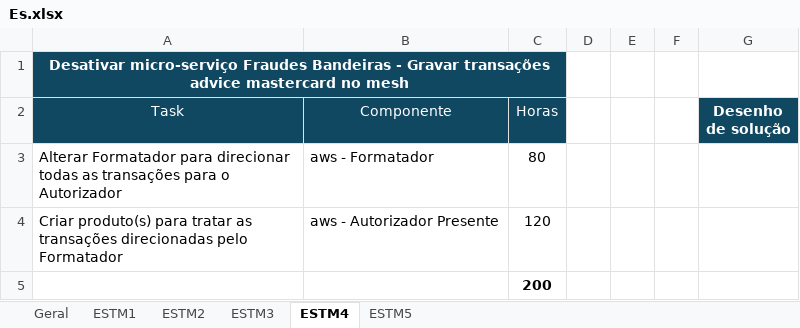
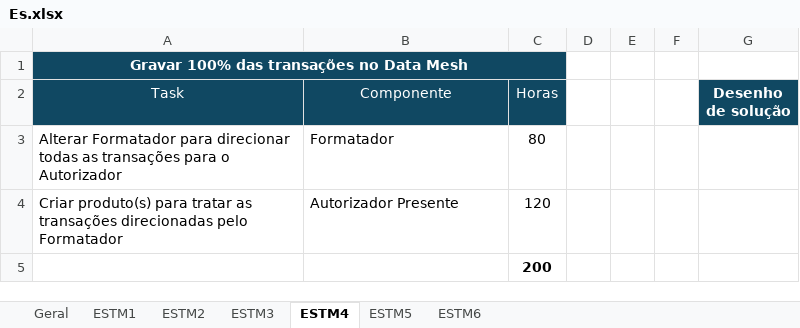
Before and after one commit to mmgabri/trabalho, an Excel workbook: estm/Es.xlsx, sheet ESTM4, drawn as a sheet; values as stored, in another font and other column widths than the file's, no borders; charts and pictures not drawn; the diff names each change by its address in the sheet, - before the commit and + after, or states it on an @@ line.

```diff
--- a/estm/Es.xlsx (sheet ESTM4)
+++ b/estm/Es.xlsx (sheet ESTM4)
+sheet tab: ESTM6
-A1 (Task): Desativar micro-serviço Fraudes Bandeiras - Gravar transações advice mastercard no mesh
+A1 (Task): Gravar 100% das transações no Data Mesh
-B3 (Componente): aws - Formatador
+B3 (Componente): Formatador
-B4 (Componente): aws - Autorizador Presente
+B4 (Componente): Autorizador Presente
```
Also changed, not shown: sheet Geral, sheet ESTM2, sheet ESTM3, sheet ESTM5, charts or pictures, 2 other files.
